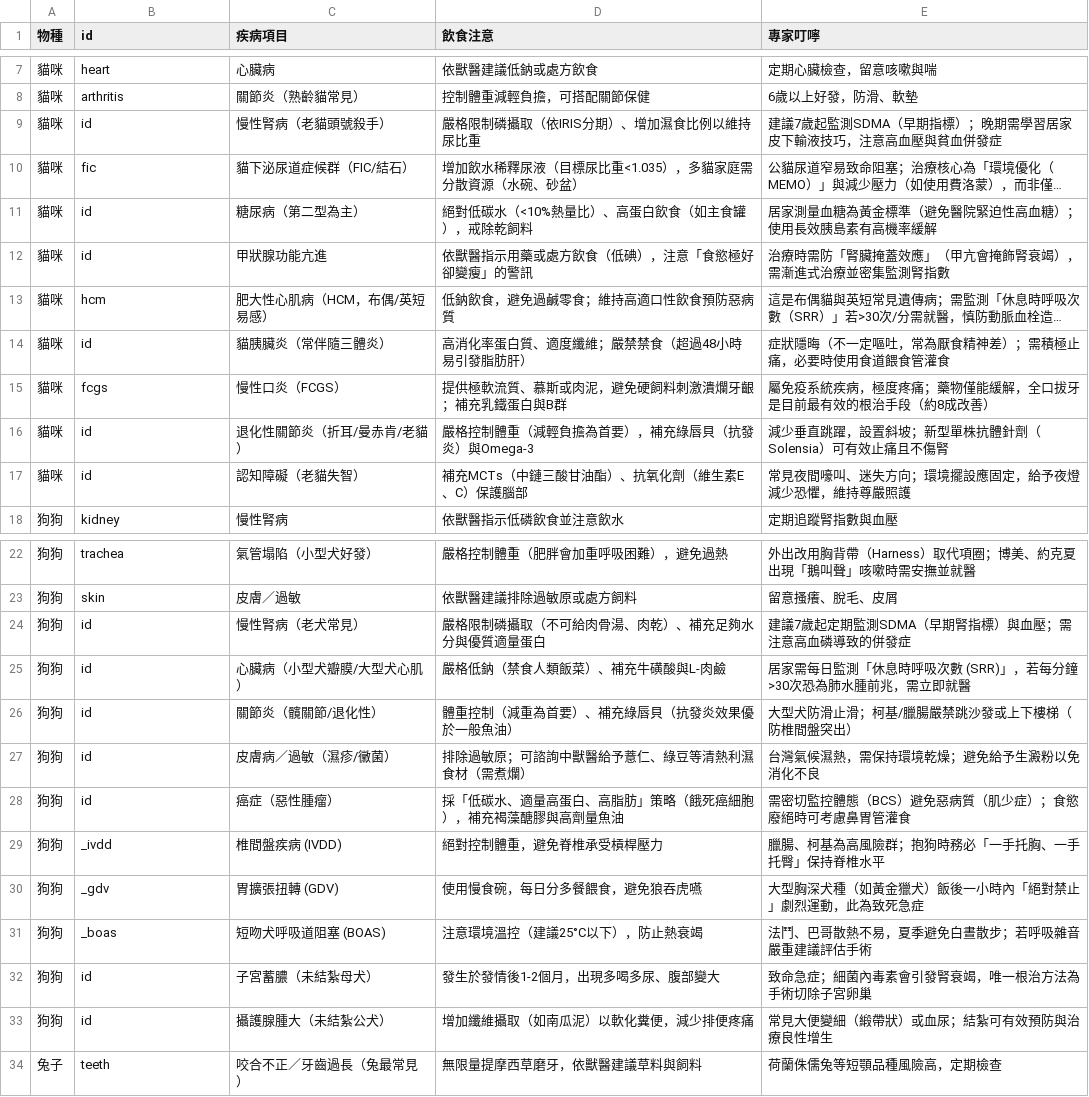
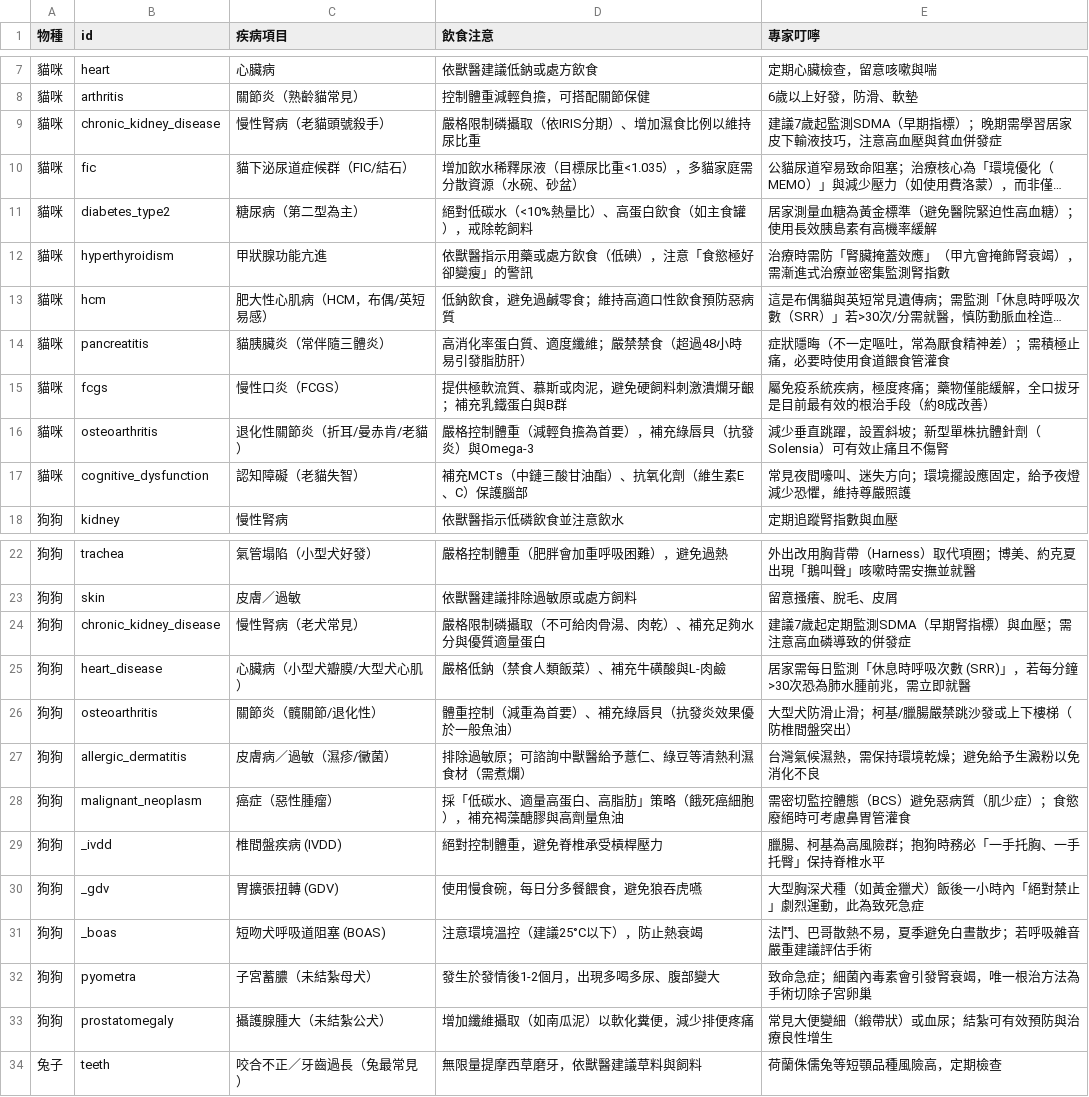
Before and after one commit to yichai-tw/yichai-tw.github.io, a CSV file: docs/health_conditions.csv, drawn as a sheet; only a part is shown, gaps mark what is left out; long unchanged cells end in …; the diff covers the shown part only; the diff names each change by its address in the sheet, - before the commit and + after, or states it on an @@ line.

```diff
--- a/docs/health_conditions.csv
+++ b/docs/health_conditions.csv
-B9 (id): id
+B9 (id): chronic_kidney_disease
-B11 (id): id
+B11 (id): diabetes_type2
-B12 (id): id
+B12 (id): hyperthyroidism
-B14 (id): id
+B14 (id): pancreatitis
-B16 (id): id
+B16 (id): osteoarthritis
-B17 (id): id
+B17 (id): cognitive_dysfunction
-B24 (id): id
+B24 (id): chronic_kidney_disease
-B25 (id): id
+B25 (id): heart_disease
-B26 (id): id
+B26 (id): osteoarthritis
-B27 (id): id
+B27 (id): allergic_dermatitis
-B28 (id): id
+B28 (id): malignant_neoplasm
-B32 (id): id
+B32 (id): pyometra
-B33 (id): id
+B33 (id): prostatomegaly
```
Also changed, not shown: 18 edited cells elsewhere in this file, 13 other files.
